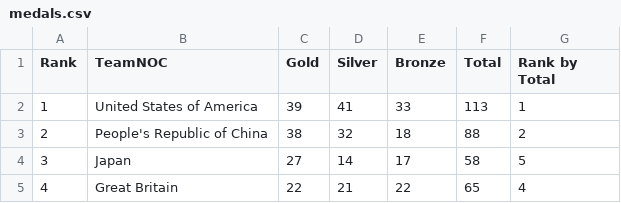
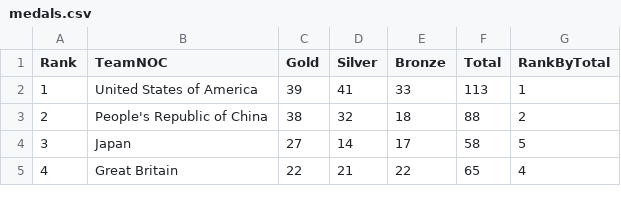
Before and after one commit to sureshchalla0139/Tokyo-Olympics-AzureDataEngineering-Project, a CSV file: Data/medals.csv, drawn as a sheet; only a part is shown.

Commit message:
Update medals.csv

```diff
--- a/Data/medals.csv
+++ b/Data/medals.csv
@@ -1,2 +1,2 @@
-Rank,TeamNOC,Gold,Silver,Bronze,Total,Rank by Total
+Rank,TeamNOC,Gold,Silver,Bronze,Total,RankByTotal
 1,United States of America,39,41,33,113,1
```
